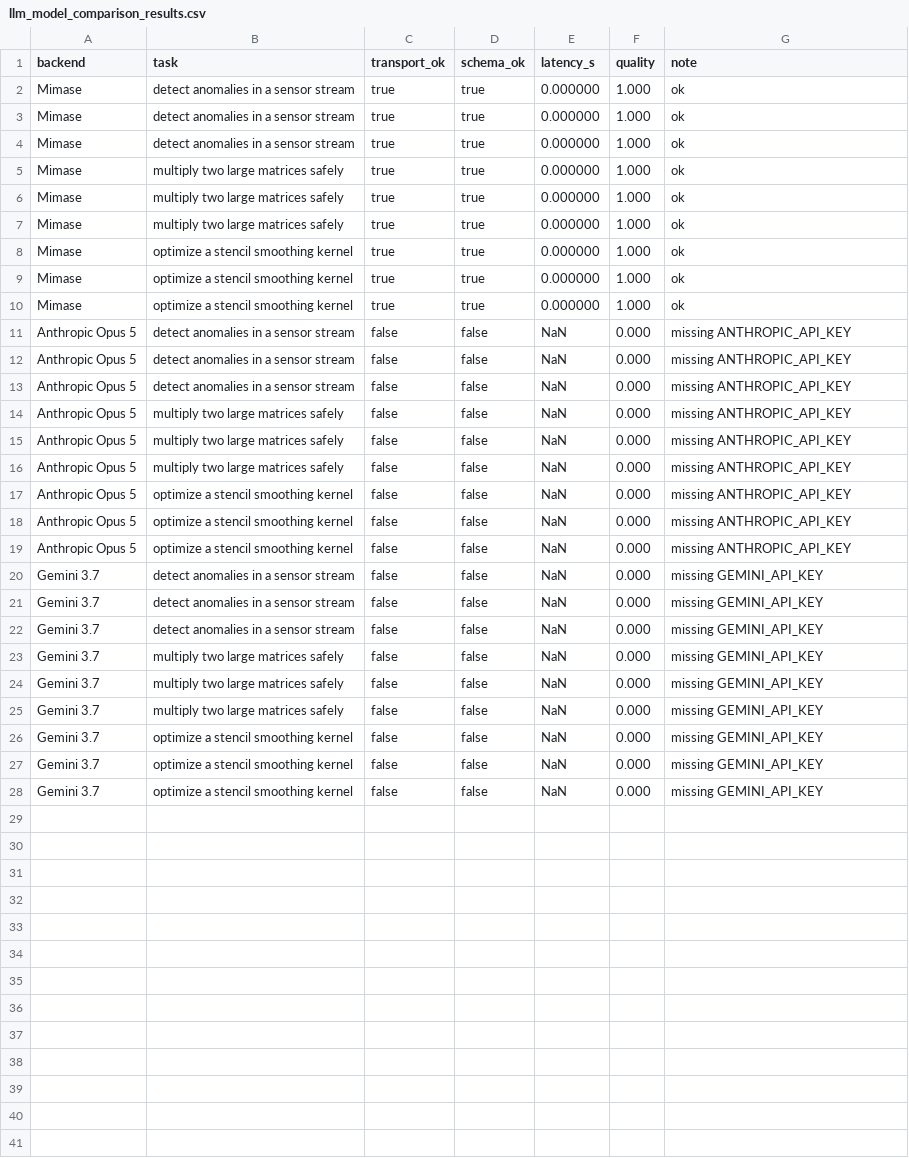
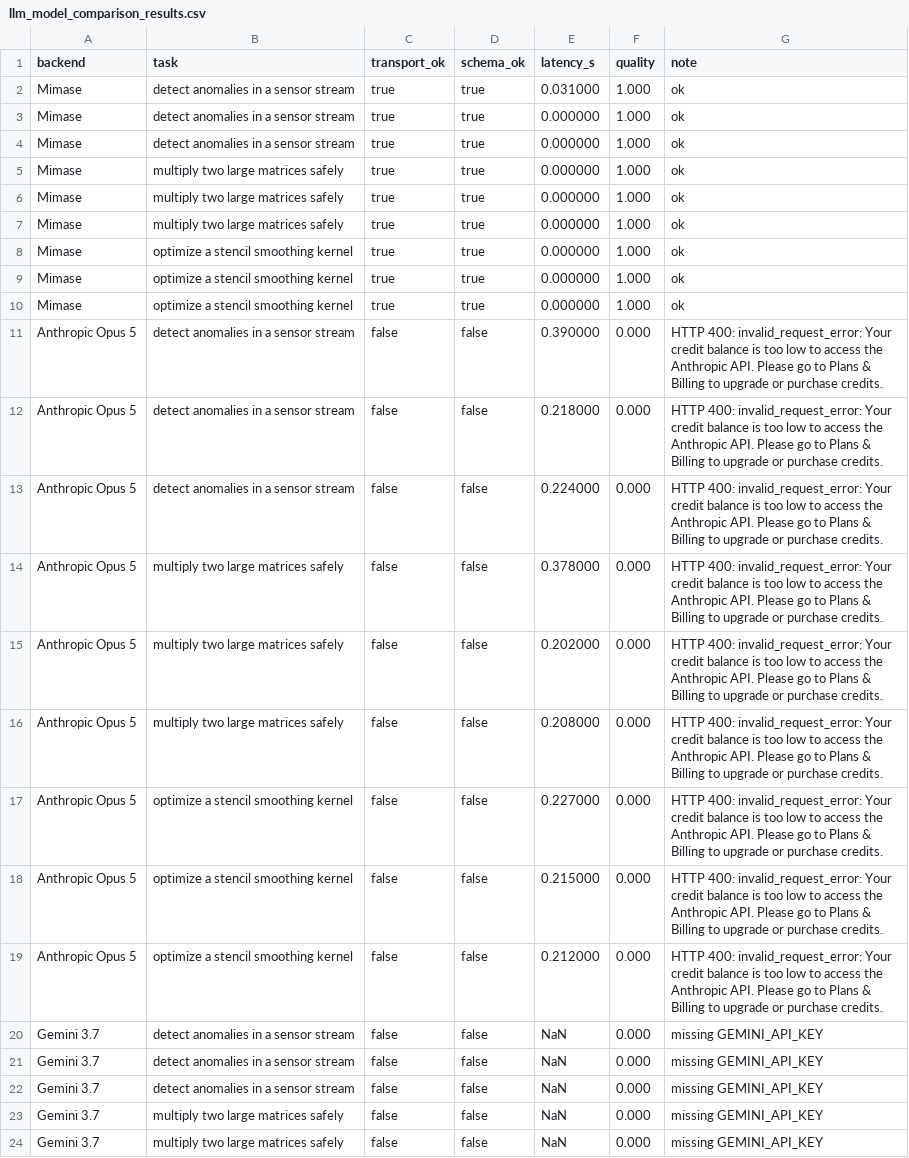
Before and after one commit to NishiokaMasahiro/AutonomousAI.jl, a CSV file: benchmark/llm_model_comparison_results.csv, drawn as a sheet; only a part is shown; the shorter side is filled out with more unchanged rows.

Commit message:
Improve Opus benchmark diagnostics

```diff
--- a/benchmark/llm_model_comparison_results.csv
+++ b/benchmark/llm_model_comparison_results.csv
@@ -1,3 +1,3 @@
 backend,task,transport_ok,schema_ok,latency_s,quality,note
-Mimase,"detect anomalies in a sensor stream",true,true,0.000000,1.000,"ok"
+Mimase,"detect anomalies in a sensor stream",true,true,0.031000,1.000,"ok"
 Mimase,"detect anomalies in a sensor stream",true,true,0.000000,1.000,"ok"
@@ -10,11 +10,11 @@ Mimase,"optimize a stencil smoothing kernel",true,true,0.000000,1.000,"ok"
 Mimase,"optimize a stencil smoothing kernel",true,true,0.000000,1.000,"ok"
-Anthropic Opus 5,"detect anomalies in a sensor stream",false,false,NaN,0.000,"missing ANTHROPIC_API_KEY"
-Anthropic Opus 5,"detect anomalies in a sensor stream",false,false,NaN,0.000,"missing ANTHROPIC_API_KEY"
-Anthropic Opus 5,"detect anomalies in a sensor stream",false,false,NaN,0.000,"missing ANTHROPIC_API_KEY"
-Anthropic Opus 5,"multiply two large matrices safely",false,false,NaN,0.000,"missing ANTHROPIC_API_KEY"
-Anthropic Opus 5,"multiply two large matrices safely",false,false,NaN,0.000,"missing ANTHROPIC_API_KEY"
-Anthropic Opus 5,"multiply two large matrices safely",false,false,NaN,0.000,"missing ANTHROPIC_API_KEY"
-Anthropic Opus 5,"optimize a stencil smoothing kernel",false,false,NaN,0.000,"missing ANTHROPIC_API_KEY"
-Anthropic Opus 5,"optimize a stencil smoothing kernel",false,false,NaN,0.000,"missing ANTHROPIC_API_KEY"
-Anthropic Opus 5,"optimize a stencil smoothing kernel",false,false,NaN,0.000,"missing ANTHROPIC_API_KEY"
+Anthropic Opus 5,"detect anomalies in a sensor stream",false,false,0.390000,0.000,"HTTP 400: invalid_request_error: Your credit balance is too low to access the Anthropic API. Please go to Plans & Billing to upgrade or purchase credits."
+Anthropic Opus 5,"detect anomalies in a sensor stream",false,false,0.218000,0.000,"HTTP 400: invalid_request_error: Your credit balance is too low to access the Anthropic API. Please go to Plans & Billing to upgrade or purchase credits."
+Anthropic Opus 5,"detect anomalies in a sensor stream",false,false,0.224000,0.000,"HTTP 400: invalid_request_error: Your credit balance is too low to access the Anthropic API. Please go to Plans & Billing to upgrade or purchase credits."
+Anthropic Opus 5,"multiply two large matrices safely",false,false,0.378000,0.000,"HTTP 400: invalid_request_error: Your credit balance is too low to access the Anthropic API. Please go to Plans & Billing to upgrade or purchase credits."
+Anthropic Opus 5,"multiply two large matrices safely",false,false,0.202000,0.000,"HTTP 400: invalid_request_error: Your credit balance is too low to access the Anthropic API. Please go to Plans & Billing to upgrade or purchase credits."
+Anthropic Opus 5,"multiply two large matrices safely",false,false,0.208000,0.000,"HTTP 400: invalid_request_error: Your credit balance is too low to access the Anthropic API. Please go to Plans & Billing to upgrade or purchase credits."
+Anthropic Opus 5,"optimize a stencil smoothing kernel",false,false,0.227000,0.000,"HTTP 400: invalid_request_error: Your credit balance is too low to access the Anthropic API. Please go to Plans & Billing to upgrade or purchase credits."
+Anthropic Opus 5,"optimize a stencil smoothing kernel",false,false,0.215000,0.000,"HTTP 400: invalid_request_error: Your credit balance is too low to access the Anthropic API. Please go to Plans & Billing to upgrade or purchase credits."
+Anthropic Opus 5,"optimize a stencil smoothing kernel",false,false,0.212000,0.000,"HTTP 400: invalid_request_error: Your credit balance is too low to access the Anthropic API. Please go to Plans & Billing to upgrade or purchase credits."
 Gemini 3.7,"detect anomalies in a sensor stream",false,false,NaN,0.000,"missing GEMINI_API_KEY"
```
Also changed, not shown: 2 other files.
